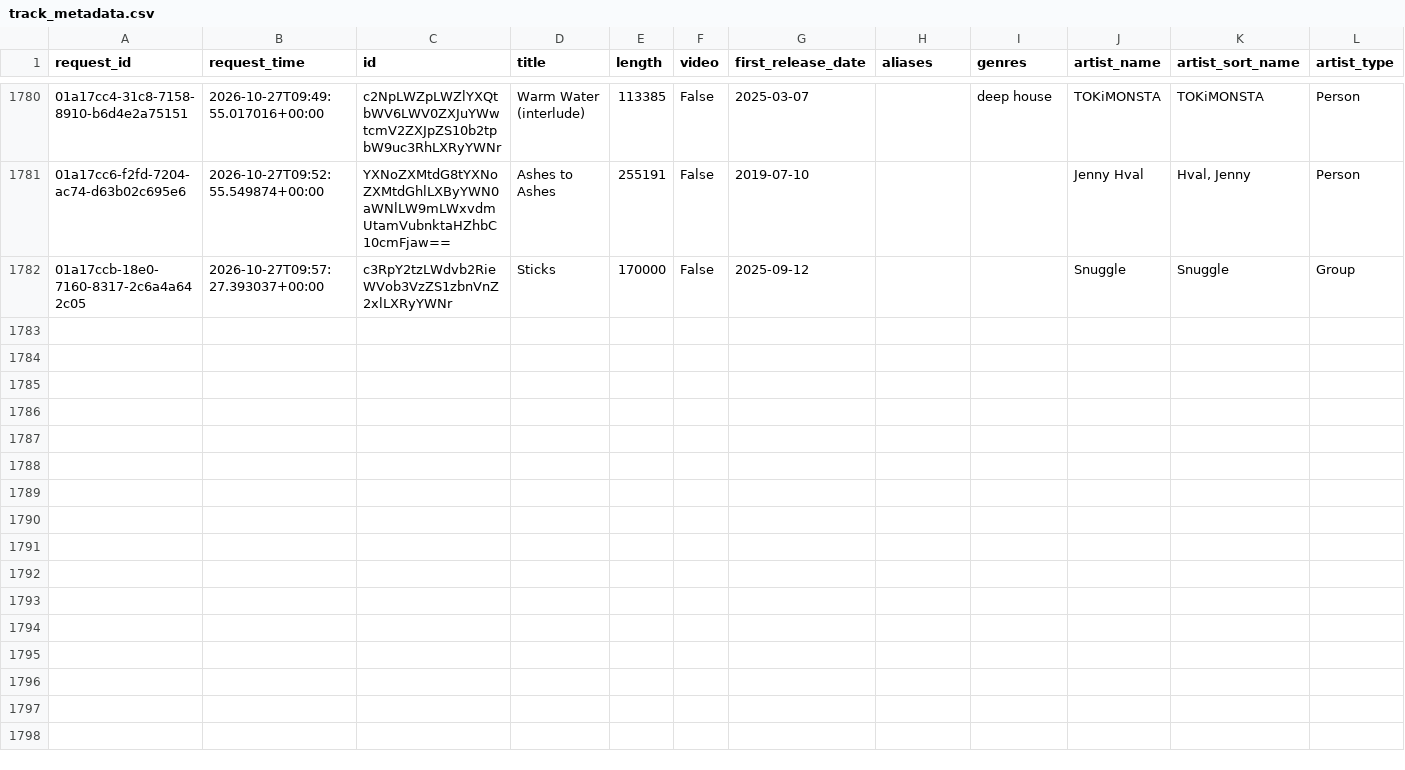
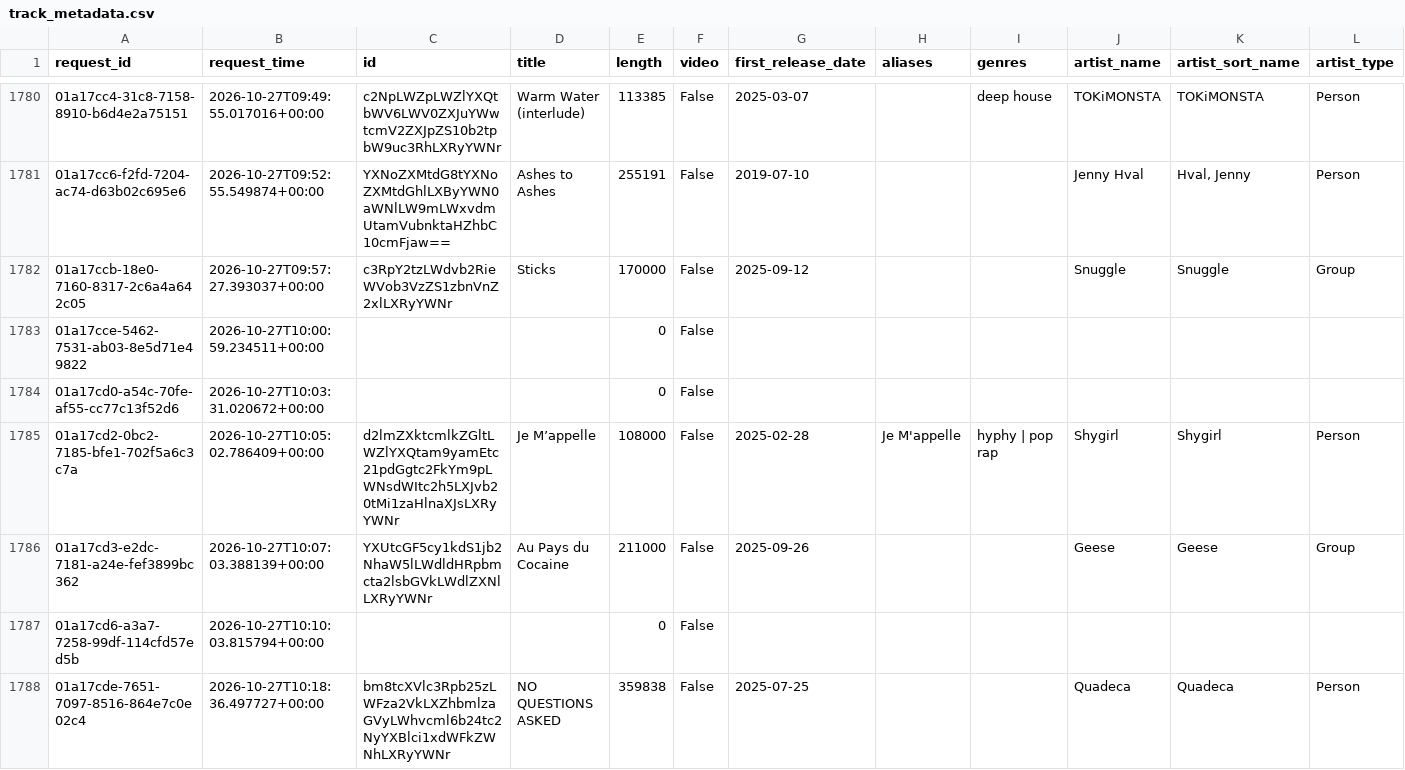
Before and after one commit to jdmremi/kcpr, a CSV file: track_metadata.csv, drawn as a sheet; only a part is shown, gaps mark what is left out; rows hold the shown columns only; the diff covers the shown part only; the diff names each change by its address in the sheet, - before the commit and + after, or states it on an @@ line.

```diff
--- a/track_metadata.csv
+++ b/track_metadata.csv
+row 1783: 01a17cce-5462-7531-ab03-8e5d71e49822 | 2026-10-27T10:00:59.234511+00:00 |  |  | 0 | False
+row 1784: 01a17cd0-a54c-70fe-af55-cc77c13f52d6 | 2026-10-27T10:03:31.020672+00:00 |  |  | 0 | False
+row 1785: 01a17cd2-0bc2-7185-bfe1-702f5a6c3c7a | 2026-10-27T10:05:02.786409+00:00 | d2lmZXktcmlkZGltLWZlYXQtam9yamEtc21pdGgtc2FkYm9pLWNsdWItc2h5LXJvb20tMi1zaHlnaXJsLXRyYWNr | Je M’appelle | 108000 | False | 2025-02-28 | Je M'appelle | hyphy | pop rap | Shygirl | Shygirl | Person
+row 1786: 01a17cd3-e2dc-7181-a24e-fef3899bc362 | 2026-10-27T10:07:03.388139+00:00 | YXUtcGF5cy1kdS1jb2NhaW5lLWdldHRpbmcta2lsbGVkLWdlZXNlLXRyYWNr | Au Pays du Cocaine | 211000 | False | 2025-09-26 |  |  | Geese | Geese | Group
+row 1787: 01a17cd6-a3a7-7258-99df-114cfd57ed5b | 2026-10-27T10:10:03.815794+00:00 |  |  | 0 | False
+row 1788: 01a17cde-7651-7097-8516-864e7c0e02c4 | 2026-10-27T10:18:36.497727+00:00 | bm8tcXVlc3Rpb25zLWFza2VkLXZhbmlzaGVyLWhvcml6b24tc2NyYXBlci1xdWFkZWNhLXRyYWNr | NO QUESTIONS ASKED | 359838 | False | 2025-07-25 |  |  | Quadeca | Quadeca | Person
```
Also changed, not shown: 6 added rows elsewhere in this file, now_playing.csv, track_analysis.csv, 1 other file.
